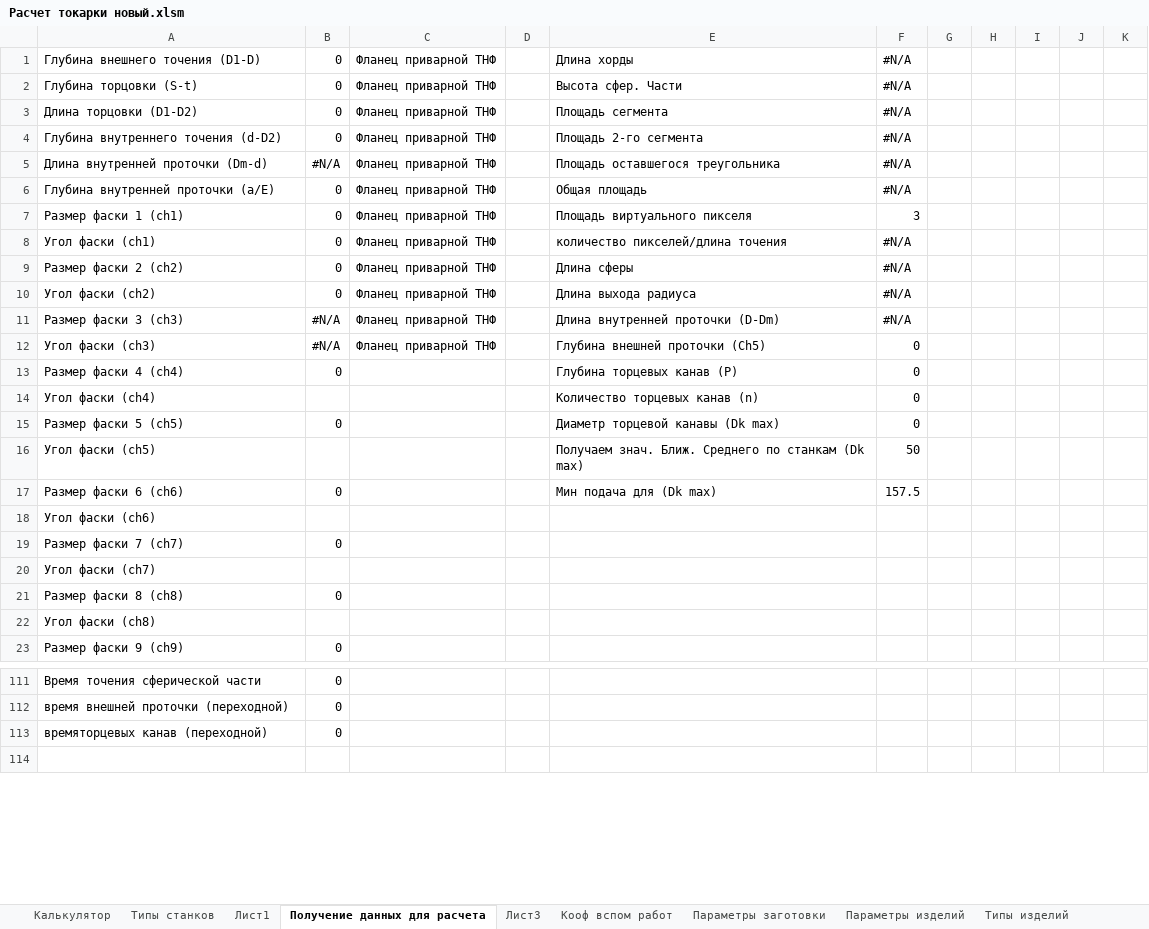
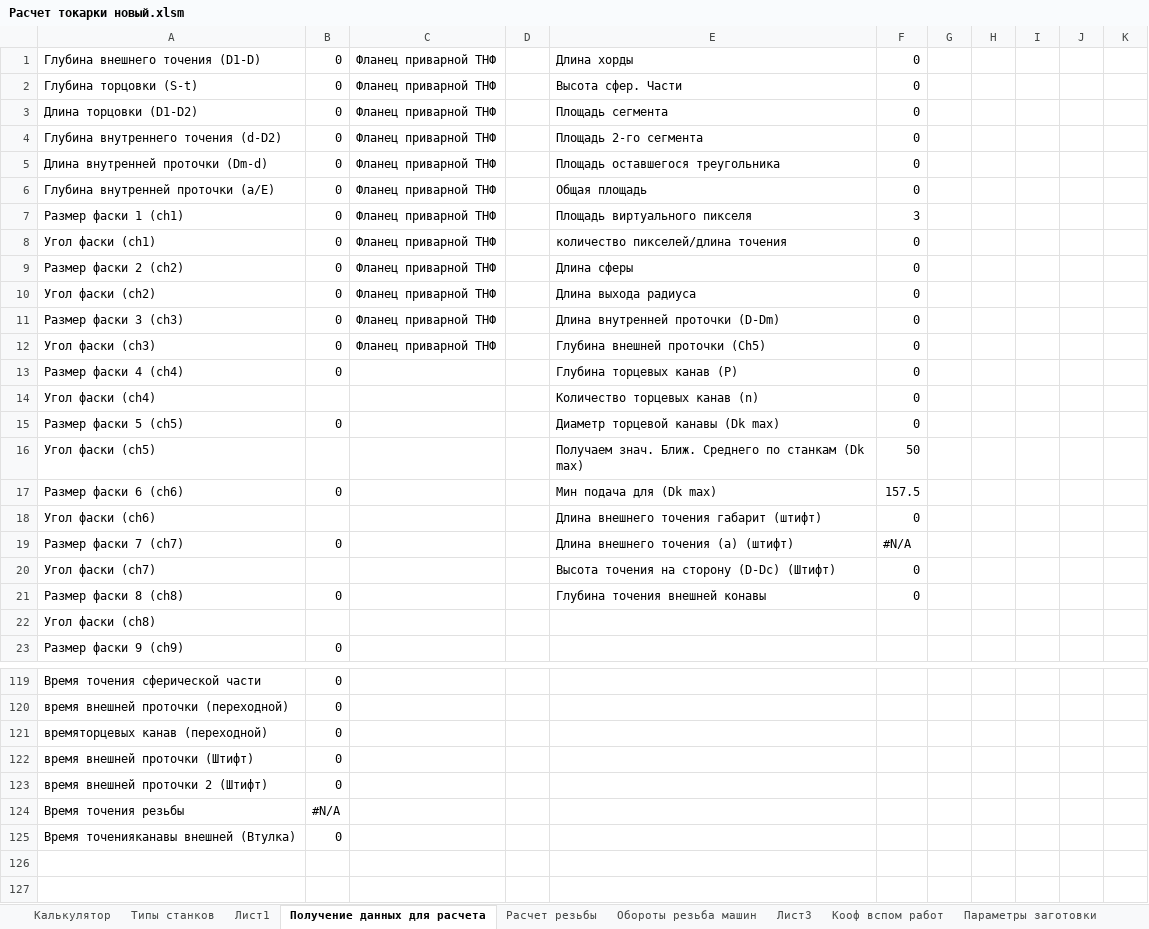
Before and after one commit to KarryS1457/Composit-Calculator, an Excel workbook: Калькулятор точения/Расчет токарки новый.xlsm, sheet Получение данных для расчета, drawn as a sheet; only a part is shown, gaps mark what is left out; values as stored, in another font and other column widths than the file's, no cell formats; the diff covers the shown part only; the diff names each change by its address in the sheet, - before the commit and + after, or states it on an @@ line.

Commit message:
обновление файла эталона расчета токарки

```diff
--- a/Калькулятор точения/Расчет токарки новый.xlsm (sheet Получение данных для расчета)
+++ b/Калькулятор точения/Расчет токарки новый.xlsm (sheet Получение данных для расчета)
+sheet tab: Расчет резьбы
+sheet tab: Обороты резьба машин
-F1:F6: #N/A
+F1:F6: 0
-B5: #N/A
+B5: 0
-F8:F11: #N/A
+F8:F11: 0
-B11:B12: #N/A
+B11:B12: 0
-E18: (empty)
+E18: Длина внешнего точения габарит (штифт)
-F18: (empty)
+F18: 0
-E19: (empty)
+E19: Длина внешнего точения (а) (штифт)
-F19: (empty)
+F19: #N/A
-E20: (empty)
+E20: Высота точения на сторону (D-Dc) (Штифт)
-F20:F21: (empty)
+F20:F21: 0
-E21: (empty)
+E21: Глубина точения внешней конавы
+row 122: время внешней проточки (Штифт) | 0
+row 123: время внешней проточки 2 (Штифт) | 0
+row 124: Время точения резьбы | #N/A
+row 125: Время точенияканавы внешней (Втулка) | 0
+row 126: (empty)
```
Also changed, not shown: 8 added rows and 13 edited cells elsewhere in this sheet, sheet Калькулятор, sheet Параметры изделий, sheet Типы станков, sheet Параметры заготовки, sheet Кооф вспом работ, sheet Типы изделий, cell formats, formulas that keep their value, charts or pictures, 3 other files.
